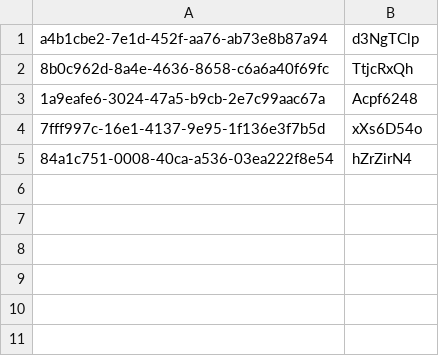
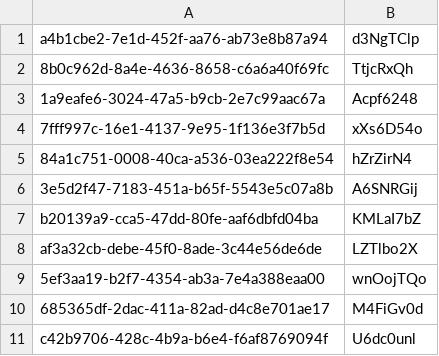
Before and after one commit to DexterSargent/Deliverable2, a CSV file: managers.csv, drawn as a sheet.

```diff
--- a/managers.csv
+++ b/managers.csv
@@ -5 +5,7 @@ a4b1cbe2-7e1d-452f-aa76-ab73e8b87a94,d3NgTClp
 84a1c751-0008-40ca-a536-03ea222f8e54,hZrZirN4
+3e5d2f47-7183-451a-b65f-5543e5c07a8b,A6SNRGij
+b20139a9-cca5-47dd-80fe-aaf6dbfd04ba,KMLaI7bZ
+af3a32cb-debe-45f0-8ade-3c44e56de6de,LZTlbo2X
+5ef3aa19-b2f7-4354-ab3a-7e4a388eaa00,wnOojTQo
+685365df-2dac-411a-82ad-d4c8e701ae17,M4FiGv0d
+c42b9706-428c-4b9a-b6e4-f6af8769094f,U6dc0unl
```
Also changed, not shown: clients.csv.
